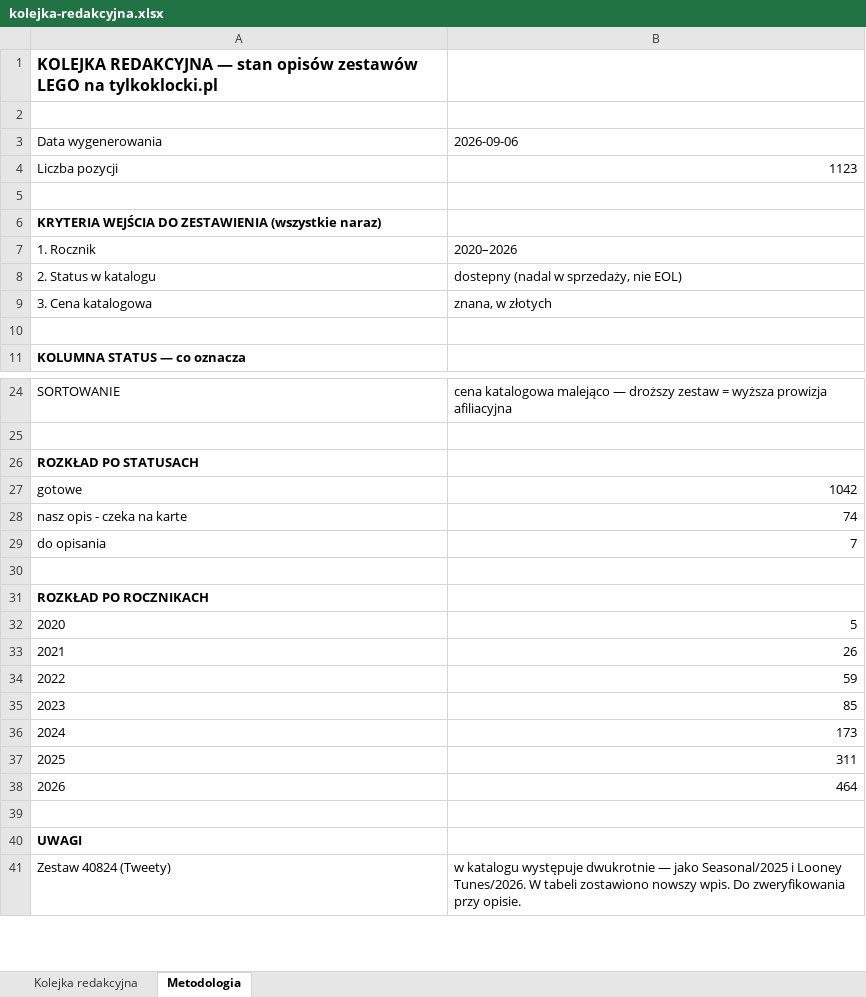
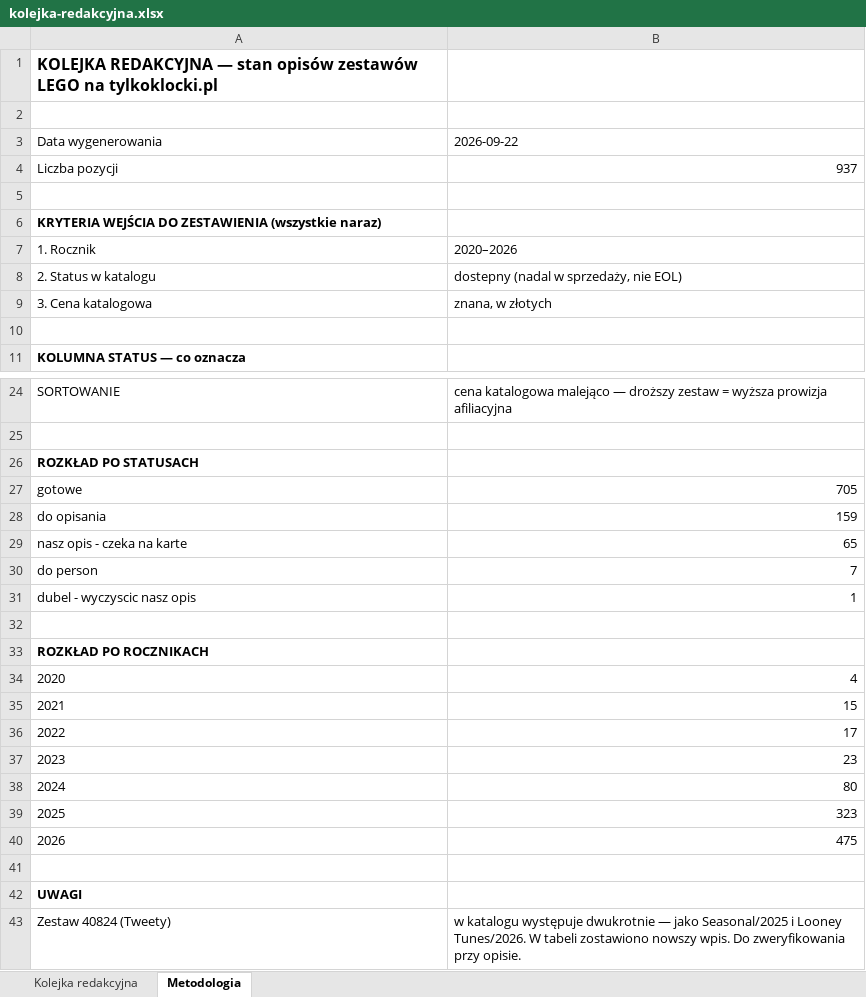
Before and after one commit to MarekDOLEW/blogoklockach, an Excel workbook: materialy/kolejka-redakcyjna.xlsx, sheet Metodologia, drawn as a sheet; only a part is shown, gaps mark what is left out; values as stored, in another font and other column widths than the file's, no borders; addresses are those after the commit; the diff names each change by its address in the sheet, - before the commit and + after, or states it on an @@ line.

```diff
--- a/materialy/kolejka-redakcyjna.xlsx (sheet Metodologia)
+++ b/materialy/kolejka-redakcyjna.xlsx (sheet Metodologia)
-B3: 2026-09-06
+B3: 2026-09-22
-B4: 1123
+B4: 937
-B27: 1042
+B27: 705
@@ column A renumbered between rows 28 and 30 @@
-B28: 74
+B28: 159
+row 29: nasz opis - czeka na karte | 65
+row 31: dubel - wyczyscic nasz opis | 1
-B34: 5
+B34: 4
-B35: 26
+B35: 15
-B36: 59
+B36: 17
-B37: 85
+B37: 23
-B38: 173
+B38: 80
-B39: 311
+B39: 323
-B40: 464
+B40: 475
```
Also changed, not shown: sheet Kolejka redakcyjna, materialy/zestawy-bez-opisu.xlsx, 7 other files.
